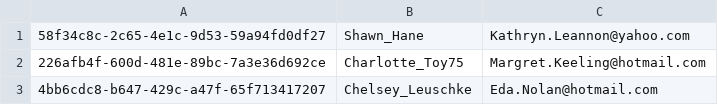
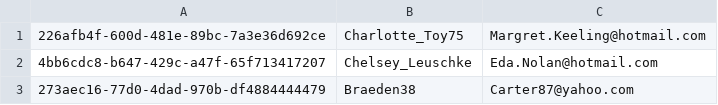
Before and after one commit to SajjadAli54/next-js, a CSV file: users.csv, drawn as a sheet; only a part is shown; the shorter side is filled out with more unchanged rows.

```diff
--- a/users.csv
+++ b/users.csv
@@ -1,2 +1 @@
-58f34c8c-2c65-4e1c-9d53-59a94fd0df27,Shawn_Hane,Kathryn.Leannon@yahoo.com
 226afb4f-600d-481e-89bc-7a3e36d692ce,Charlotte_Toy75,Margret.Keeling@hotmail.com
```
Also changed, not shown: 2 other files.
